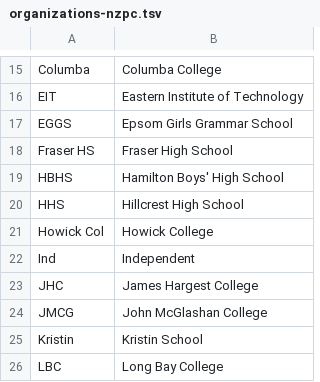
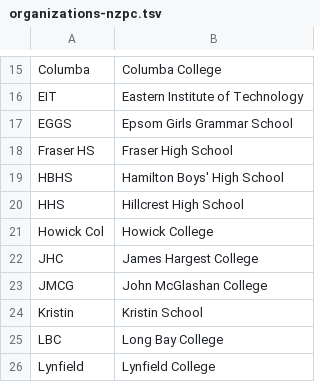
Before and after one commit to tom93/domjudge, a TSV file: sql/files/organizations-nzpc.tsv, drawn as a sheet; only a part is shown, gaps mark what is left out; the shorter side is filled out with more unchanged rows.

Commit message:
Remove "Independent" affiliation from NZPC affiliation data
The "No affiliation" option is enough.

```diff
--- a/sql/files/organizations-nzpc.tsv
+++ b/sql/files/organizations-nzpc.tsv
@@ -21,3 +21,2 @@ HHS	Hillcrest High School
 Howick Col	Howick College
-Ind	Independent
 JHC	James Hargest College
```
